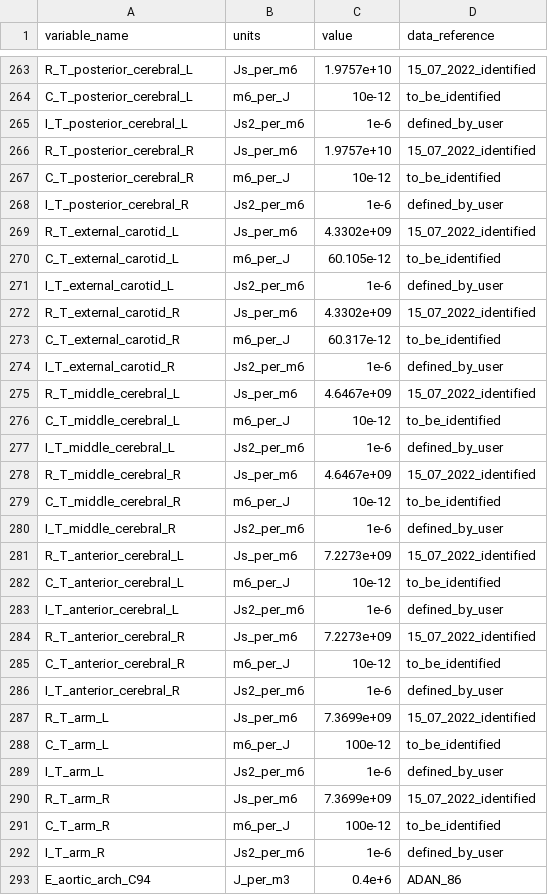
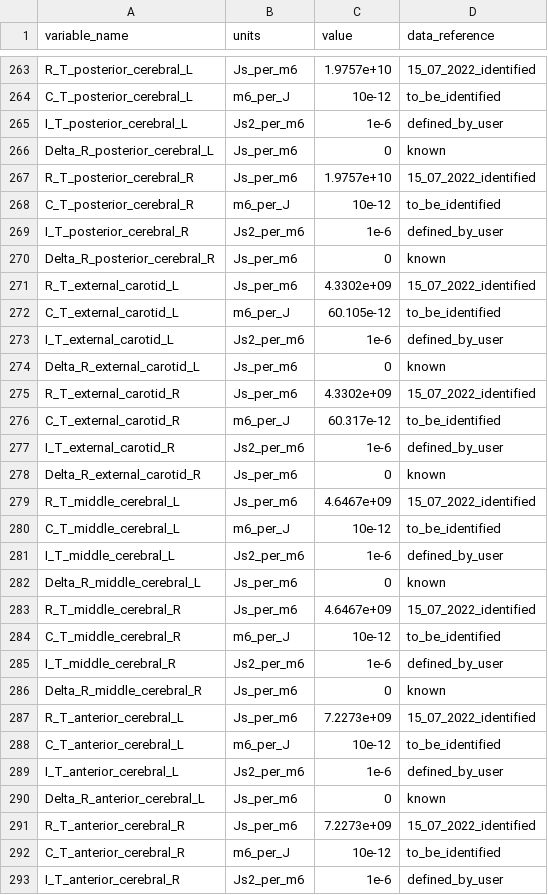
Before and after one commit to FinbarArgus/circulatory_autogen, a CSV file: resources/control_phys_parameters.csv, drawn as a sheet; only a part is shown, gaps mark what is left out; the shorter side is filled out with more unchanged rows; the diff covers the shown part only; the diff names each change by its address in the sheet, - before the commit and + after, or states it on an @@ line.

```diff
--- a/resources/control_phys_parameters.csv
+++ b/resources/control_phys_parameters.csv
+row 266: Delta_R_posterior_cerebral_L | Js_per_m6 | 0 | known
+row 270: Delta_R_posterior_cerebral_R | Js_per_m6 | 0 | known
+row 274: Delta_R_external_carotid_L | Js_per_m6 | 0 | known
+row 278: Delta_R_external_carotid_R | Js_per_m6 | 0 | known
+row 282: Delta_R_middle_cerebral_L | Js_per_m6 | 0 | known
+row 286: Delta_R_middle_cerebral_R | Js_per_m6 | 0 | known
+row 290: Delta_R_anterior_cerebral_L | Js_per_m6 | 0 | known
```
Also changed, not shown: 8 added rows elsewhere in this file, resources/control_phys_vessel_array.csv, resources/neonatal_parameters.csv, 25 other files.
